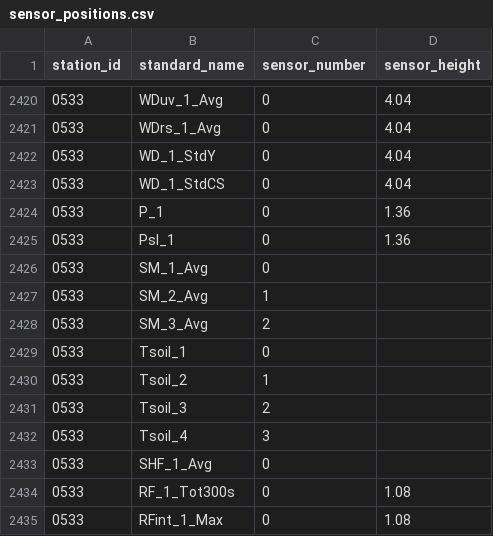
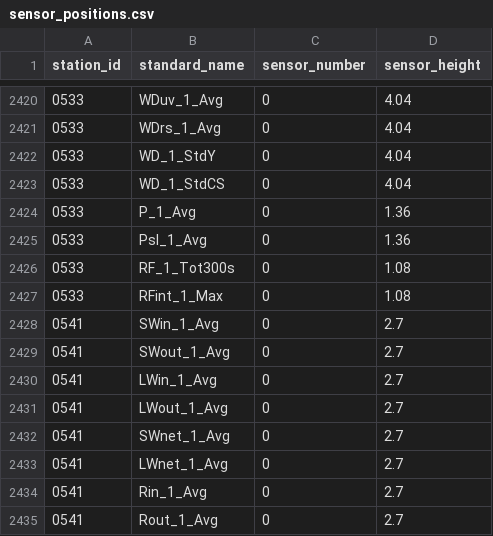
Before and after one commit to HCDP/loggernet_station_data, a CSV file: csv_data/stations/sensor_positions.csv, drawn as a sheet; only a part is shown, gaps mark what is left out; the shorter side is filled out with more unchanged rows.

Commit message:
Update sensor_positions.csv

```diff
--- a/csv_data/stations/sensor_positions.csv
+++ b/csv_data/stations/sensor_positions.csv
@@ -2423,12 +2423,4 @@ station_id,standard_name,sensor_number,sensor_height
 0533,WD_1_StdCS,0,4.04
-0533,P_1,0,1.36
-0533,Psl_1,0,1.36
-0533,SM_1_Avg,0,
-0533,SM_2_Avg,1,
-0533,SM_3_Avg,2,
-0533,Tsoil_1,0,
-0533,Tsoil_2,1,
-0533,Tsoil_3,2,
-0533,Tsoil_4,3,
-0533,SHF_1_Avg,0,
+0533,P_1_Avg,0,1.36
+0533,Psl_1_Avg,0,1.36
 0533,RF_1_Tot300s,0,1.08
```
